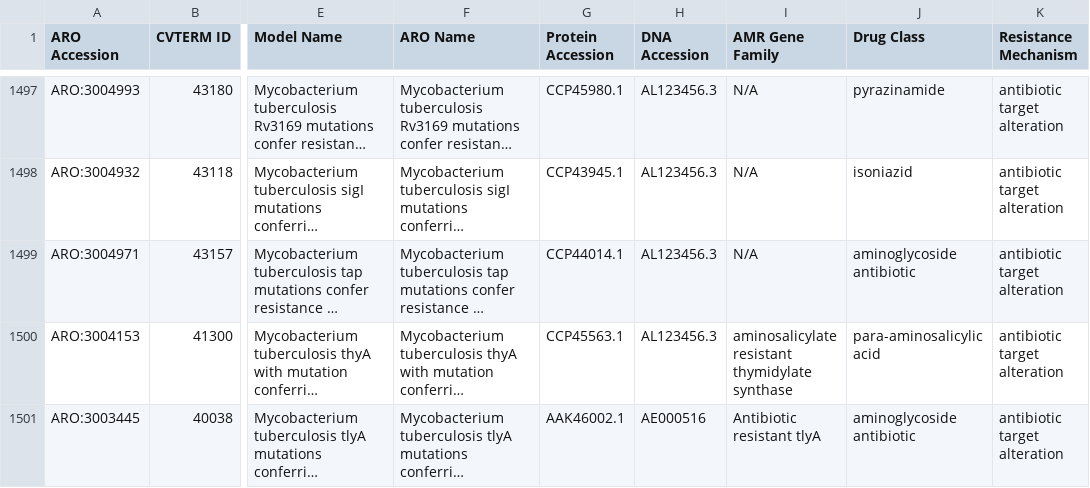
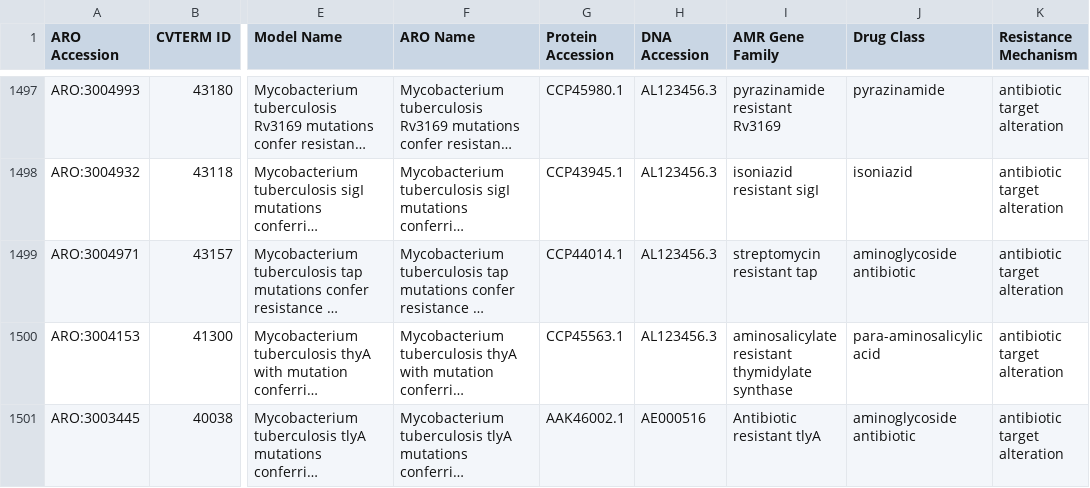
Before and after one commit to jansem1/card-translator, a TSV file: AMRplusplus_Translator/aro_index.tsv, drawn as a sheet; only a part is shown, gaps mark what is left out; long unchanged cells end in …; the diff covers the shown part only; the diff names each change by its address in the sheet, - before the commit and + after, or states it on an @@ line.

```diff
--- a/AMRplusplus_Translator/aro_index.tsv
+++ b/AMRplusplus_Translator/aro_index.tsv
-I1497 (AMR Gene Family): N/A
+I1497 (AMR Gene Family): pyrazinamide resistant Rv3169
-I1498 (AMR Gene Family): N/A
+I1498 (AMR Gene Family): isoniazid resistant sigI
-I1499 (AMR Gene Family): N/A
+I1499 (AMR Gene Family): streptomycin resistant tap
```
Also changed, not shown: 1 added row, 2 removed rows, 1 moved row and 67 edited cells elsewhere in this file, AMRplusplus_Translator/aro_categories_index.tsv, 2 other files.
